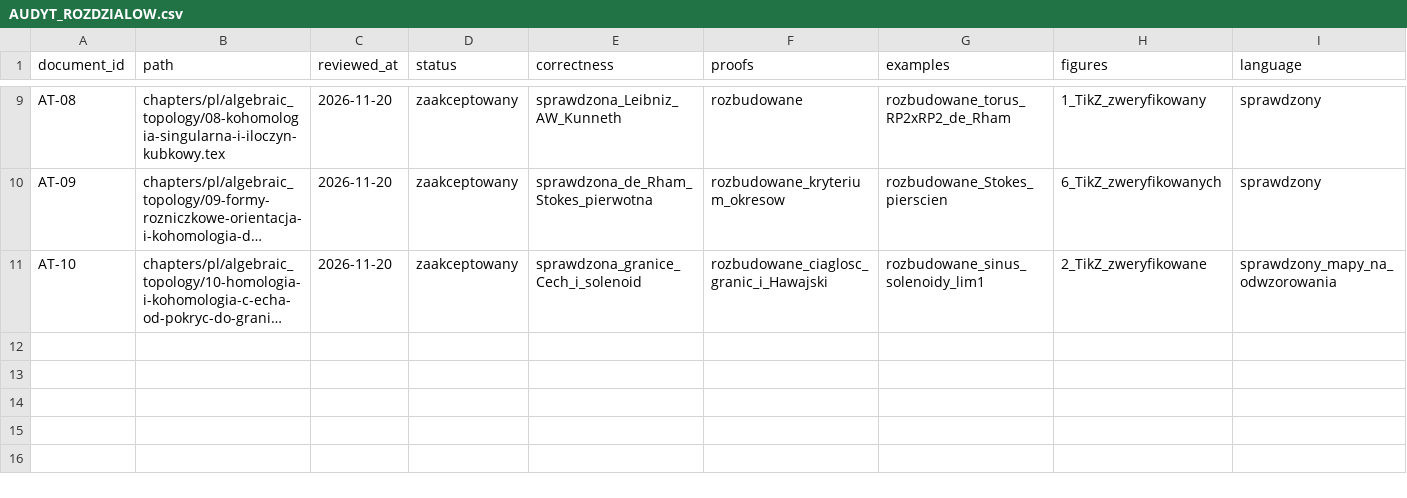
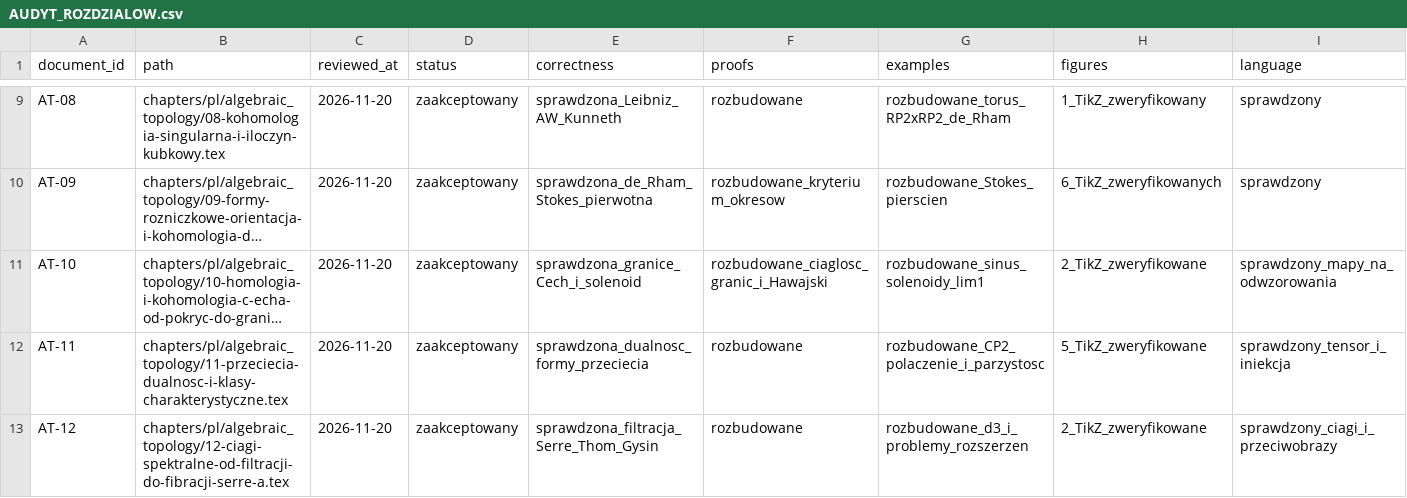
Before and after one commit to dariusz-piekarz/mathematical_scipts, a CSV file: application/data/AUDYT_ROZDZIALOW.csv, drawn as a sheet; only a part is shown, gaps mark what is left out; long unchanged cells end in …; rows hold the shown columns only; the diff names each change by its address in the sheet, - before the commit and + after, or states it on an @@ line.

```diff
--- a/application/data/AUDYT_ROZDZIALOW.csv
+++ b/application/data/AUDYT_ROZDZIALOW.csv
+row 12: AT-11 | chapters/pl/algebraic_topology/11-przeciecia-dualnosc-i-klasy-charakterystyczne.tex | 2026-11-20 | zaakceptowany | sprawdzona_dualnosc_formy_przeciecia | rozbudowane | rozbudowane_CP2_polaczenie_i_parzystosc | 5_TikZ_zweryfikowane | sprawdzony_tensor_i_iniekcja
+row 13: AT-12 | chapters/pl/algebraic_topology/12-ciagi-spektralne-od-filtracji-do-fibracji-serre-a.tex | 2026-11-20 | zaakceptowany | sprawdzona_filtracja_Serre_Thom_Gysin | rozbudowane | rozbudowane_d3_i_problemy_rozszerzen | 2_TikZ_zweryfikowane | sprawdzony_ciagi_i_przeciwobrazy
```
